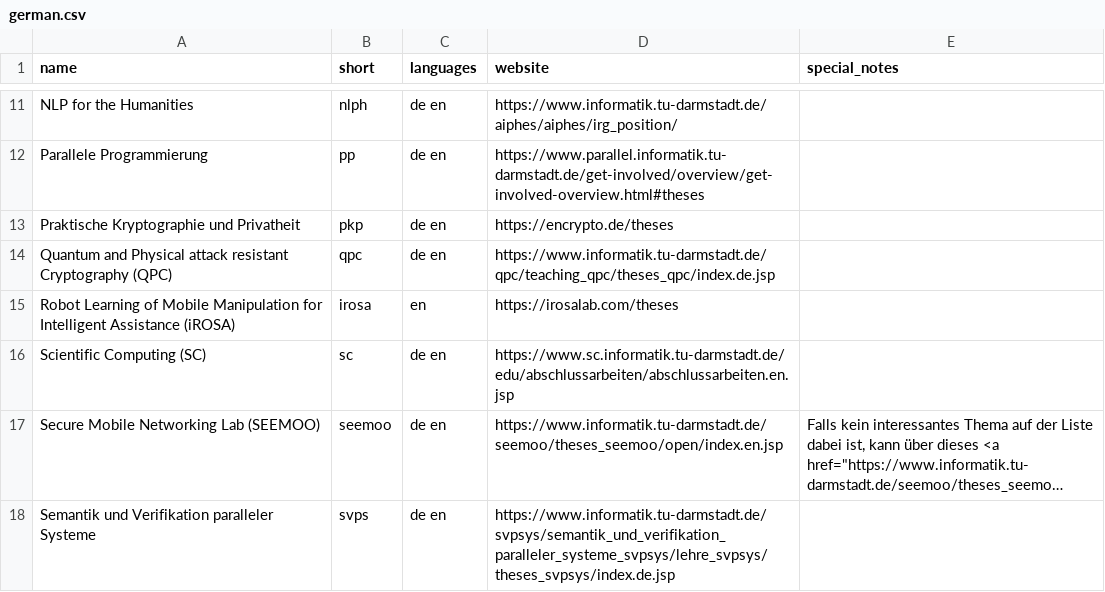
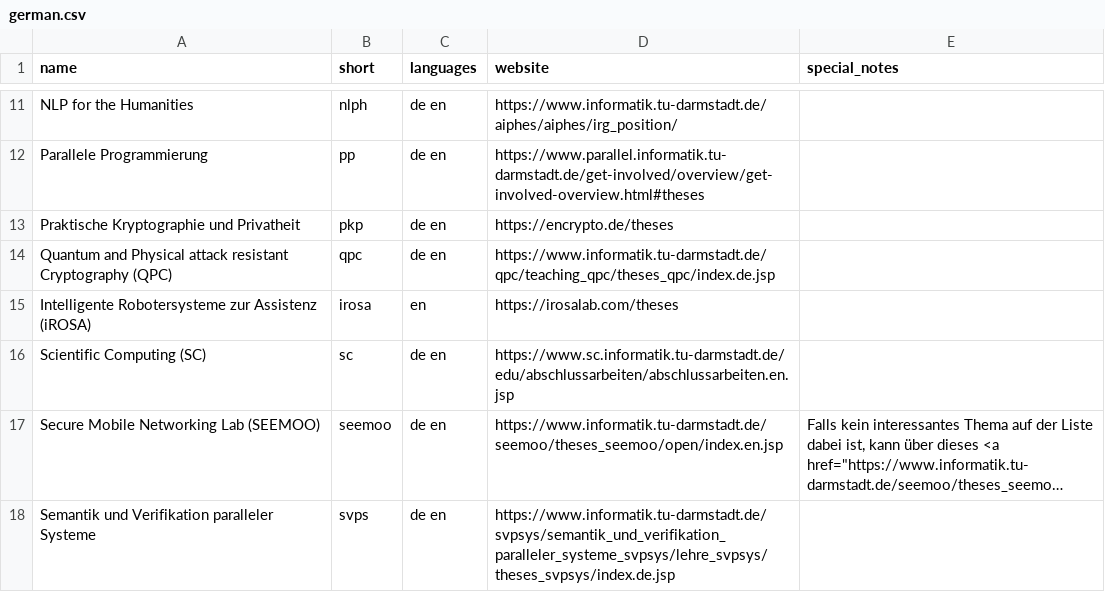
Before and after one commit to d120/theses_overview, a CSV file: german.csv, drawn as a sheet; only a part is shown, gaps mark what is left out; long unchanged cells end in ….

```diff
--- a/german.csv
+++ b/german.csv
@@ -14,3 +14,3 @@ Praktische Kryptographie und Privatheit;pkp;de en;https://encrypto.de/theses;
 Quantum and Physical attack resistant Cryptography (QPC);qpc;de en;https://www.informatik.tu-darmstadt.de/qpc/teaching_qpc/theses_qpc/index.de.jsp;
-Robot Learning of Mobile Manipulation for Intelligent Assistance (iROSA);irosa;en;https://irosalab.com/theses;
+Intelligente Robotersysteme zur Assistenz (iROSA);irosa;en;https://irosalab.com/theses;
 Scientific Computing (SC);sc;de en;https://www.sc.informatik.tu-darmstadt.de/edu/abschlussarbeiten/abschlussarbeiten.en.jsp;
```
Also changed, not shown: english.csv.
